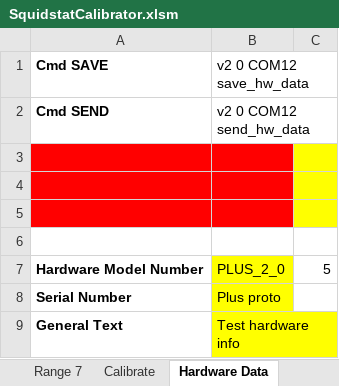
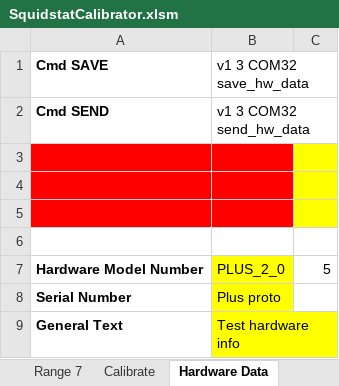
Before and after one commit to greatwallisme/Potentiostat, an Excel workbook: SquidstatCalibrator/SquidstatCalibrator.xlsm, sheet Hardware Data, drawn as a sheet; values as stored, in another font and other column widths than the file's, no borders; charts and pictures not drawn; the diff names each change by its address in the sheet, - before the commit and + after, or states it on an @@ line.

```diff
--- a/SquidstatCalibrator/SquidstatCalibrator.xlsm (sheet Hardware Data)
+++ b/SquidstatCalibrator/SquidstatCalibrator.xlsm (sheet Hardware Data)
-B1: v2 0 COM12 save_hw_data
+B1: v1 3 COM32 save_hw_data
-B2 (v1 3 COM32 save_hw_data): v2 0 COM12 send_hw_data
+B2 (v1 3 COM32 save_hw_data): v1 3 COM32 send_hw_data
```
Also changed, not shown: sheet Data, sheet Voltage, sheet Calibrate, sheet Range 1, sheet Range 0, sheet Range 2, 7 more sheets, charts or pictures, 4 other files.
